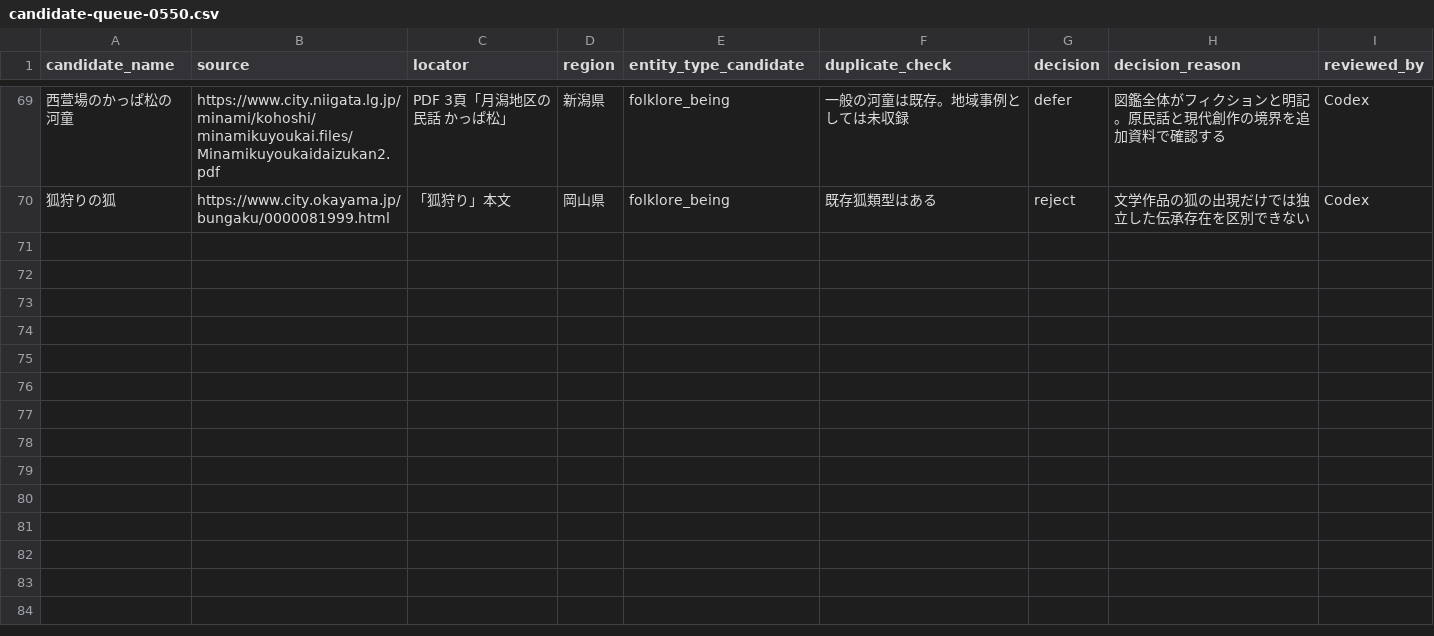
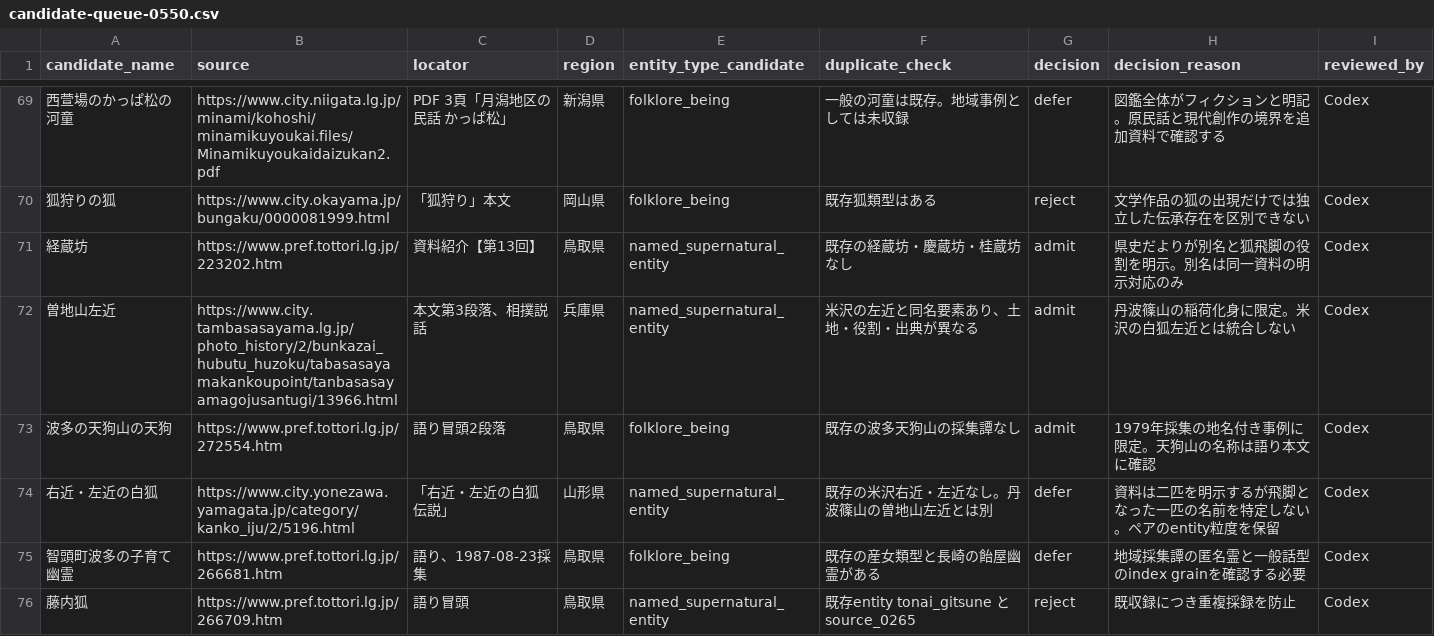
Before and after one commit to Anko-romochi/japan-yokai-index, a CSV file: research/long-run-1000/candidate-queue-0550.csv, drawn as a sheet; only a part is shown, gaps mark what is left out.

```diff
--- a/research/long-run-1000/candidate-queue-0550.csv
+++ b/research/long-run-1000/candidate-queue-0550.csv
@@ -70 +70,7 @@ candidate_name,source,locator,region,entity_type_candidate,duplicate_check,decis
 狐狩りの狐,https://www.city.okayama.jp/bungaku/0000081999.html,「狐狩り」本文,岡山県,folklore_being,既存狐類型はある,reject,文学作品の狐の出現だけでは独立した伝承存在を区別できない,Codex
+経蔵坊,https://www.pref.tottori.lg.jp/223202.htm,資料紹介【第13回】,鳥取県,named_supernatural_entity,既存の経蔵坊・慶蔵坊・桂蔵坊なし,admit,県史だよりが別名と狐飛脚の役割を明示。別名は同一資料の明示対応のみ,Codex
+曽地山左近,https://www.city.tambasasayama.lg.jp/photo_history/2/bunkazai_hubutu_huzoku/tabasasayamakankoupoint/tanbasasayamagojusantugi/13966.html,本文第3段落、相撲説話,兵庫県,named_supernatural_entity,米沢の左近と同名要素あり、土地・役割・出典が異なる,admit,丹波篠山の稲荷化身に限定。米沢の白狐左近とは統合しない,Codex
+波多の天狗山の天狗,https://www.pref.tottori.lg.jp/272554.htm,語り冒頭2段落,鳥取県,folklore_being,既存の波多天狗山の採集譚なし,admit,1979年採集の地名付き事例に限定。天狗山の名称は語り本文に確認,Codex
+右近・左近の白狐,https://www.city.yonezawa.yamagata.jp/category/kanko_iju/2/5196.html,「右近・左近の白狐伝説」,山形県,named_supernatural_entity,既存の米沢右近・左近なし。丹波篠山の曽地山左近とは別,defer,資料は二匹を明示するが飛脚となった一匹の名前を特定しない。ペアのentity粒度を保留,Codex
+智頭町波多の子育て幽霊,https://www.pref.tottori.lg.jp/266681.htm,語り、1987-08-23採集,鳥取県,folklore_being,既存の産女類型と長崎の飴屋幽霊がある,defer,地域採集譚の匿名霊と一般話型のindex grainを確認する必要,Codex
+藤内狐,https://www.pref.tottori.lg.jp/266709.htm,語り冒頭,鳥取県,named_supernatural_entity,既存entity tonai_gitsune と source_0265,reject,既収録につき重複採録を防止,Codex
```
Also changed, not shown: 4 other files.
